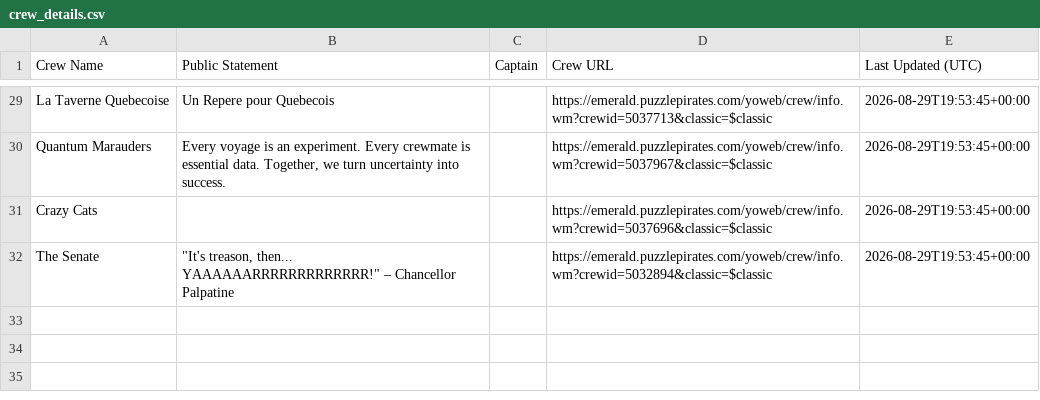
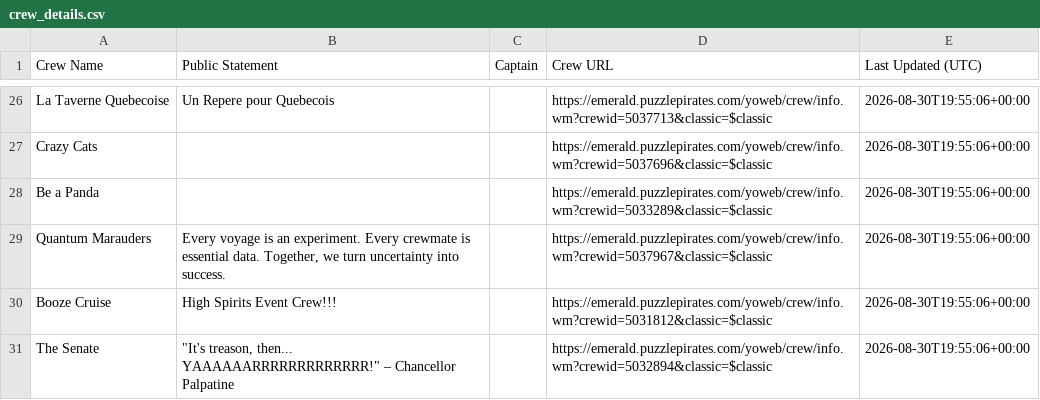
Before and after one commit to RikitoC/RikitoC.github.io, a CSV file: data/crew_details.csv, drawn as a sheet; only a part is shown, gaps mark what is left out; removed rows and columns are numbered as before the commit, all else as after; the diff covers the shown part only; the diff names each change by its address in the sheet, - before the commit and + after, or states it on an @@ line.

```diff
--- a/data/crew_details.csv
+++ b/data/crew_details.csv
-E26 (Last Updated (UTC)): 2026-08-29T19:53:45+00:00
+E26 (Last Updated (UTC)): 2026-08-30T19:55:06+00:00
+row 27: Crazy Cats |  |  | https://emerald.puzzlepirates.com/yoweb/crew/info.wm?crewid=5037696&classic=$classic | 2026-08-30T19:55:06+00:00
+row 28: Be a Panda |  |  | https://emerald.puzzlepirates.com/yoweb/crew/info.wm?crewid=5033289&classic=$classic | 2026-08-30T19:55:06+00:00
-E29 (Last Updated (UTC)): 2026-08-29T19:53:45+00:00
+E29 (Last Updated (UTC)): 2026-08-30T19:55:06+00:00
-row 31: Crazy Cats |  |  | https://emerald.puzzlepirates.com/yoweb/crew/info.wm?crewid=5037696&classic=$classic | 2026-08-29T19:53:45+00:00
+row 30: Booze Cruise | High Spirits Event Crew!!! |  | https://emerald.puzzlepirates.com/yoweb/crew/info.wm?crewid=5031812&classic=$classic | 2026-08-30T19:55:06+00:00
-E31 (Last Updated (UTC)): 2026-08-29T19:53:45+00:00
+E31 (Last Updated (UTC)): 2026-08-30T19:55:06+00:00
```
Also changed, not shown: 4 added rows, 7 removed rows and 20 edited cells elsewhere in this file, data/crews.csv, data/external_pirates_latest.csv, 6 other files.
